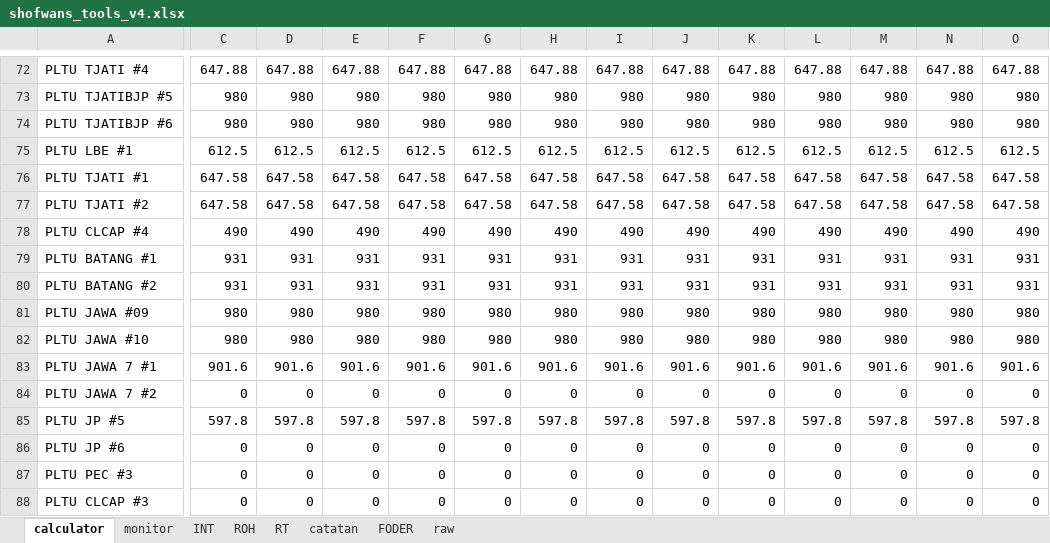
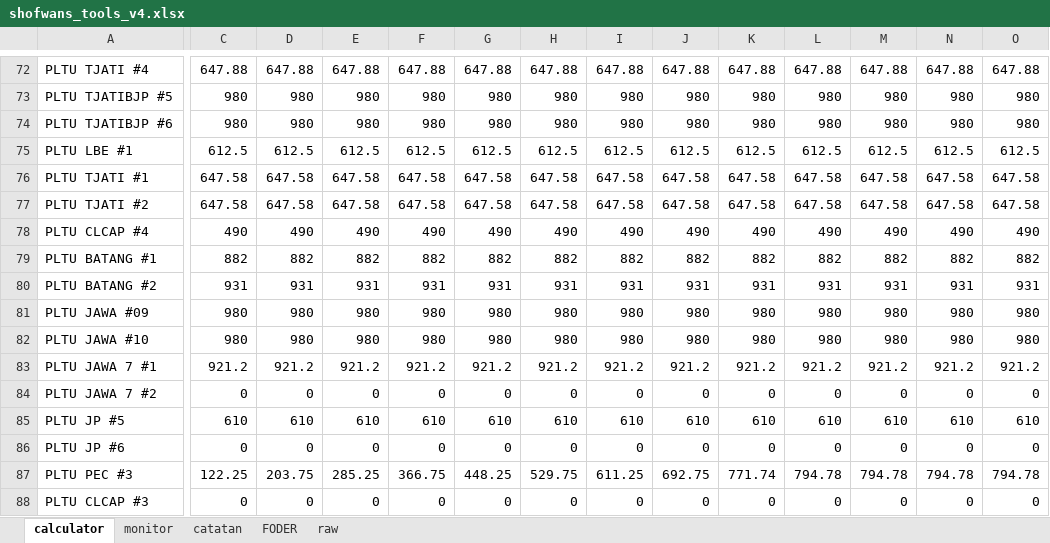
Before and after one commit to shofwann/akses-roh-int-rt, an Excel workbook: shofwans_tools_v4.xlsx, sheet calculator, drawn as a sheet; only a part is shown, gaps mark what is left out; values as stored, in another font and other column widths than the file's, no borders; conditional formats not drawn; removed rows and columns are numbered as before the commit, all else as after; rows hold the shown columns only; the diff covers the shown part only; the diff names each change by its address in the sheet, - before the commit and + after, or states it on an @@ line.

Commit message:
menghapus sheet ROH, INT dan RT

```diff
--- a/shofwans_tools_v4.xlsx (sheet calculator)
+++ b/shofwans_tools_v4.xlsx (sheet calculator)
-sheet tab: INT
-sheet tab: ROH
-sheet tab: RT
-row 79: PLTU BATANG #1 | 931 | 931 | 931 | 931 | 931 | 931 | 931 | 931 | 931 | 931 | 931 | 931 | 931
+row 79: PLTU BATANG #1 | 882 | 882 | 882 | 882 | 882 | 882 | 882 | 882 | 882 | 882 | 882 | 882 | 882
-C83: 901.6
+C83: 921.2
-D83: 901.6
+D83: 921.2
-E83: 901.6
+E83: 921.2
-F83: 901.6
+F83: 921.2
-G83: 901.6
+G83: 921.2
-H83: 901.6
+H83: 921.2
-I83: 901.6
+I83: 921.2
-J83: 901.6
+J83: 921.2
-K83: 901.6
+K83: 921.2
-L83: 901.6
+L83: 921.2
-M83: 901.6
+M83: 921.2
-N83: 901.6
+N83: 921.2
-O83: 901.6
+O83: 921.2
-C85: 597.8
+C85: 610
-D85: 597.8
+D85: 610
-E85: 597.8
+E85: 610
-F85: 597.8
+F85: 610
-G85: 597.8
+G85: 610
-H85: 597.8
+H85: 610
-I85: 597.8
+I85: 610
-J85: 597.8
+J85: 610
-K85: 597.8
+K85: 610
-L85: 597.8
+L85: 610
-M85: 597.8
+M85: 610
-N85: 597.8
+N85: 610
-O85: 597.8
+O85: 610
-row 87: PLTU PEC #3 | 0 | 0 | 0 | 0 | 0 | 0 | 0 | 0 | 0 | 0 | 0 | 0 | 0
+row 87: PLTU PEC #3 | 122.25 | 203.75 | 285.25 | 366.75 | 448.25 | 529.75 | 611.25 | 692.75 | 771.74 | 794.78 | 794.78 | 794.78 | 794.78
```
Also changed, not shown: 15 added rows, 15 removed rows and 250 edited cells elsewhere in this sheet, sheet raw, formulas that keep their value, raw/INT.xlsx, raw/ROH.xlsx, 4 other files.
